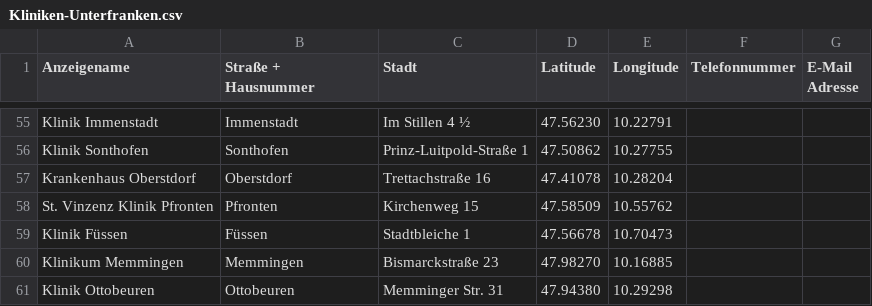
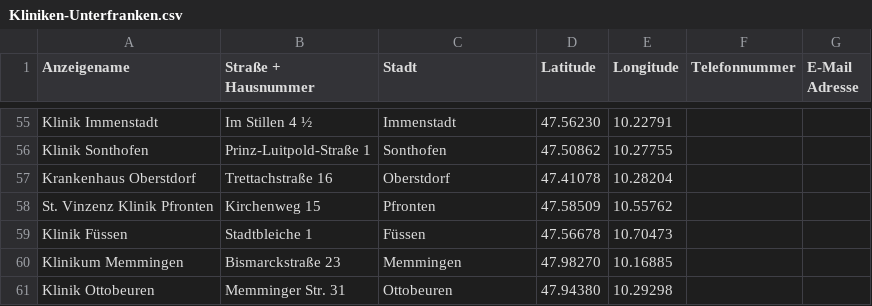
Before and after one commit to Jonas112/ELRD, a CSV file: ELRDKit/Sources/ELRDStammdaten/Daten/Regionen/Kliniken-Unterfranken.csv, drawn as a sheet; only a part is shown, gaps mark what is left out; the diff covers the shown part only; the diff names each change by its address in the sheet, - before the commit and + after, or states it on an @@ line.

```diff
--- a/ELRDKit/Sources/ELRDStammdaten/Daten/Regionen/Kliniken-Unterfranken.csv
+++ b/ELRDKit/Sources/ELRDStammdaten/Daten/Regionen/Kliniken-Unterfranken.csv
-B55 (Straße + Hausnummer): Immenstadt
+B55 (Straße + Hausnummer): Im Stillen 4 ½
-C55 (Stadt): Im Stillen 4 ½
+C55 (Stadt): Immenstadt
-B56 (Straße + Hausnummer): Sonthofen
+B56 (Straße + Hausnummer): Prinz-Luitpold-Straße 1
-C56 (Stadt): Prinz-Luitpold-Straße 1
+C56 (Stadt): Sonthofen
-B57 (Straße + Hausnummer): Oberstdorf
+B57 (Straße + Hausnummer): Trettachstraße 16
-C57 (Stadt): Trettachstraße 16
+C57 (Stadt): Oberstdorf
-B58 (Straße + Hausnummer): Pfronten
+B58 (Straße + Hausnummer): Kirchenweg 15
-C58 (Stadt): Kirchenweg 15
+C58 (Stadt): Pfronten
-B59 (Straße + Hausnummer): Füssen
+B59 (Straße + Hausnummer): Stadtbleiche 1
-C59 (Stadt): Stadtbleiche 1
+C59 (Stadt): Füssen
-B60 (Straße + Hausnummer): Memmingen
+B60 (Straße + Hausnummer): Bismarckstraße 23
-C60 (Stadt): Bismarckstraße 23
+C60 (Stadt): Memmingen
-B61 (Straße + Hausnummer): Ottobeuren
+B61 (Straße + Hausnummer): Memminger Str. 31
-C61 (Stadt): Memminger Str. 31
+C61 (Stadt): Ottobeuren
```
Also changed, not shown: 32 edited cells elsewhere in this file, ELRDKit/Sources/ELRDStammdaten/Daten/Regionen/Kliniken-Coburg.csv, 1 other file.
